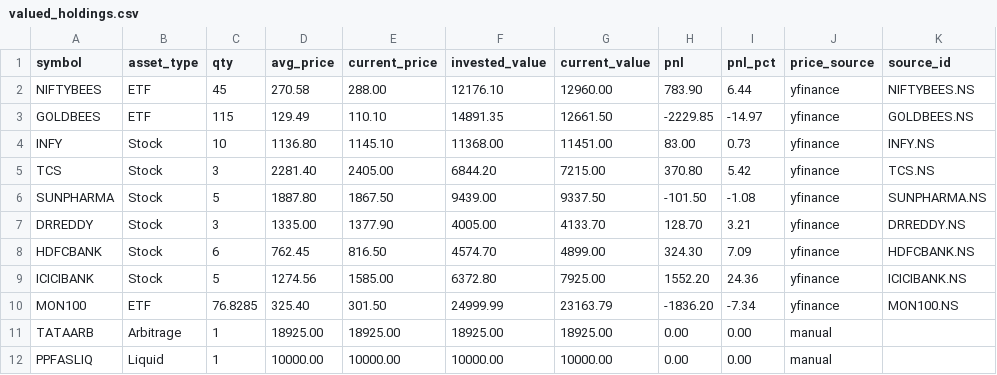
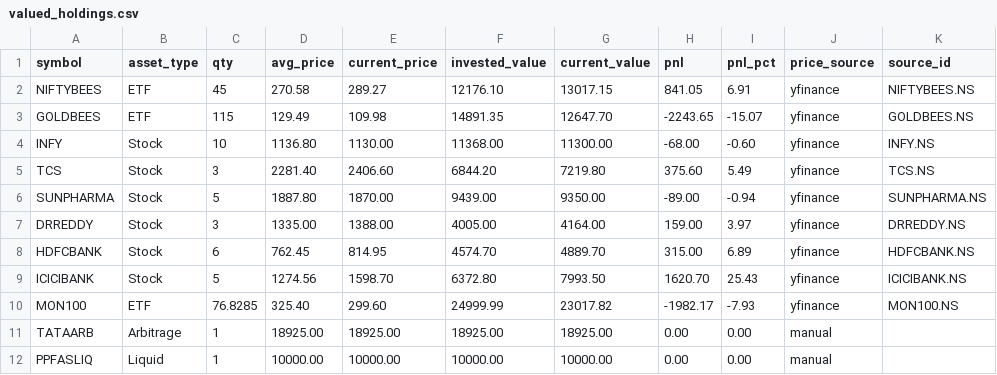
Before and after one commit to pranadarth/ai-portfolio-manager, a CSV file: data/valued_holdings.csv, drawn as a sheet.

```diff
--- a/data/valued_holdings.csv
+++ b/data/valued_holdings.csv
@@ -1,11 +1,11 @@
 symbol,asset_type,qty,avg_price,current_price,invested_value,current_value,pnl,pnl_pct,price_source,source_id
-NIFTYBEES,ETF,45,270.58,288.00,12176.10,12960.00,783.90,6.44,yfinance,NIFTYBEES.NS
-GOLDBEES,ETF,115,129.49,110.10,14891.35,12661.50,-2229.85,-14.97,yfinance,GOLDBEES.NS
-INFY,Stock,10,1136.80,1145.10,11368.00,11451.00,83.00,0.73,yfinance,INFY.NS
-TCS,Stock,3,2281.40,2405.00,6844.20,7215.00,370.80,5.42,yfinance,TCS.NS
-SUNPHARMA,Stock,5,1887.80,1867.50,9439.00,9337.50,-101.50,-1.08,yfinance,SUNPHARMA.NS
-DRREDDY,Stock,3,1335.00,1377.90,4005.00,4133.70,128.70,3.21,yfinance,DRREDDY.NS
-HDFCBANK,Stock,6,762.45,816.50,4574.70,4899.00,324.30,7.09,yfinance,HDFCBANK.NS
-ICICIBANK,Stock,5,1274.56,1585.00,6372.80,7925.00,1552.20,24.36,yfinance,ICICIBANK.NS
-MON100,ETF,76.8285,325.40,301.50,24999.99,23163.79,-1836.20,-7.34,yfinance,MON100.NS
+NIFTYBEES,ETF,45,270.58,289.27,12176.10,13017.15,841.05,6.91,yfinance,NIFTYBEES.NS
+GOLDBEES,ETF,115,129.49,109.98,14891.35,12647.70,-2243.65,-15.07,yfinance,GOLDBEES.NS
+INFY,Stock,10,1136.80,1130.00,11368.00,11300.00,-68.00,-0.60,yfinance,INFY.NS
+TCS,Stock,3,2281.40,2406.60,6844.20,7219.80,375.60,5.49,yfinance,TCS.NS
+SUNPHARMA,Stock,5,1887.80,1870.00,9439.00,9350.00,-89.00,-0.94,yfinance,SUNPHARMA.NS
+DRREDDY,Stock,3,1335.00,1388.00,4005.00,4164.00,159.00,3.97,yfinance,DRREDDY.NS
+HDFCBANK,Stock,6,762.45,814.95,4574.70,4889.70,315.00,6.89,yfinance,HDFCBANK.NS
+ICICIBANK,Stock,5,1274.56,1598.70,6372.80,7993.50,1620.70,25.43,yfinance,ICICIBANK.NS
+MON100,ETF,76.8285,325.40,299.60,24999.99,23017.82,-1982.17,-7.93,yfinance,MON100.NS
 TATAARB,Arbitrage,1,18925.00,18925.00,18925.00,18925.00,0.00,0.00,manual,
```
Also changed, not shown: 2 other files.
